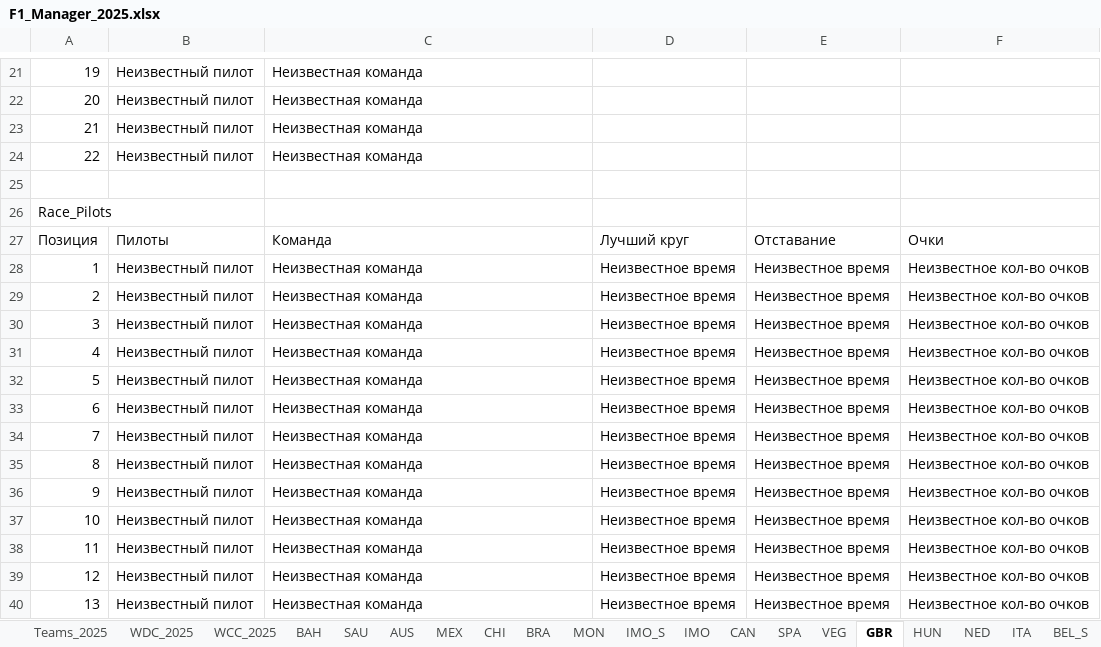
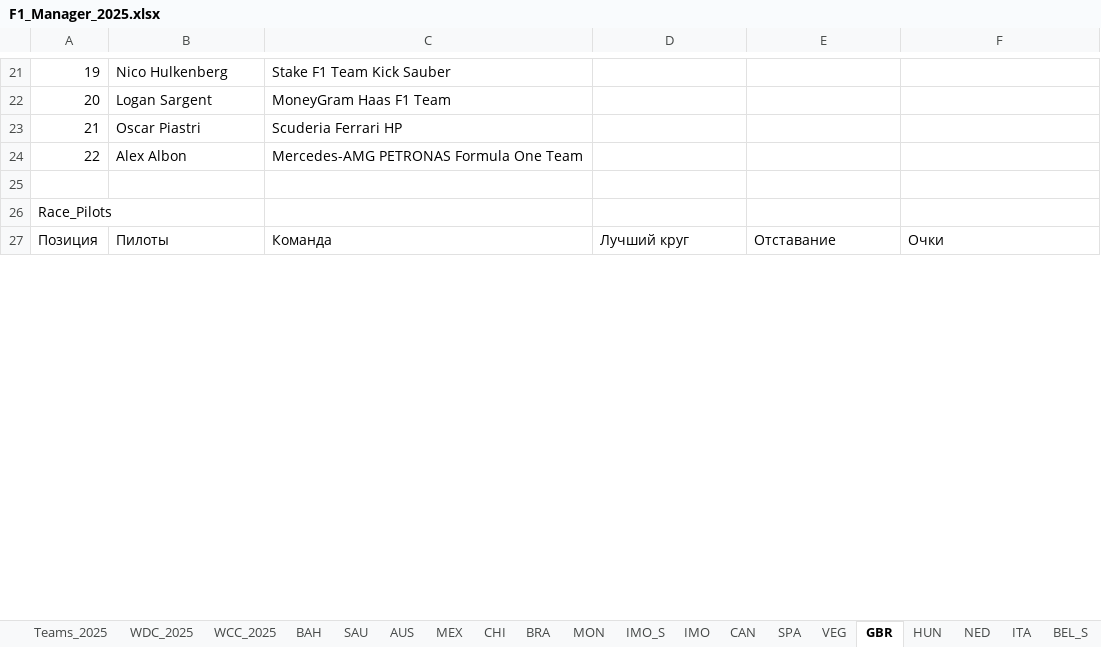
Before and after one commit to Nirruss/F1_Manager_Career_VoltEdge, an Excel workbook: F1_Manager_2025.xlsx, sheet GBR, drawn as a sheet; only a part is shown, gaps mark what is left out; values as stored, in another font and other column widths than the file's, no cell formats; removed rows and columns are numbered as before the commit, all else as after; the diff covers the shown part only; the diff names each change by its address in the sheet, - before the commit and + after, or states it on an @@ line.

Commit message:
fix 75

```diff
--- a/F1_Manager_2025.xlsx (sheet GBR)
+++ b/F1_Manager_2025.xlsx (sheet GBR)
-B21: Неизвестный пилот
+B21: Nico Hulkenberg
-C21: Неизвестная команда
+C21: Stake F1 Team Kick Sauber
-B22: Неизвестный пилот
+B22: Logan Sargent
-C22: Неизвестная команда
+C22: MoneyGram Haas F1 Team
-B23: Неизвестный пилот
+B23: Oscar Piastri
-C23: Неизвестная команда
+C23: Scuderia Ferrari HP
-B24: Неизвестный пилот
+B24: Alex Albon
-C24: Неизвестная команда
+C24: Mercedes-AMG PETRONAS Formula One Team
-row 28: 1 | Неизвестный пилот | Неизвестная команда | Неизвестное время | Неизвестное время | Неизвестное кол-во очков
-row 29: 2 | Неизвестный пилот | Неизвестная команда | Неизвестное время | Неизвестное время | Неизвестное кол-во очков
-row 30: 3 | Неизвестный пилот | Неизвестная команда | Неизвестное время | Неизвестное время | Неизвестное кол-во очков
-row 31: 4 | Неизвестный пилот | Неизвестная команда | Неизвестное время | Неизвестное время | Неизвестное кол-во очков
-row 32: 5 | Неизвестный пилот | Неизвестная команда | Неизвестное время | Неизвестное время | Неизвестное кол-во очков
-row 33: 6 | Неизвестный пилот | Неизвестная команда | Неизвестное время | Неизвестное время | Неизвестное кол-во очков
-row 34: 7 | Неизвестный пилот | Неизвестная команда | Неизвестное время | Неизвестное время | Неизвестное кол-во очков
-row 35: 8 | Неизвестный пилот | Неизвестная команда | Неизвестное время | Неизвестное время | Неизвестное кол-во очков
-row 36: 9 | Неизвестный пилот | Неизвестная команда | Неизвестное время | Неизвестное время | Неизвестное кол-во очков
-row 37: 10 | Неизвестный пилот | Неизвестная команда | Неизвестное время | Неизвестное время | Неизвестное кол-во очков
-row 38: 11 | Неизвестный пилот | Неизвестная команда | Неизвестное время | Неизвестное время | Неизвестное кол-во очков
-row 39: 12 | Неизвестный пилот | Неизвестная команда | Неизвестное время | Неизвестное время | Неизвестное кол-во очков
-row 40: 13 | Неизвестный пилот | Неизвестная команда | Неизвестное время | Неизвестное время | Неизвестное кол-во очков
```
Also changed, not shown: 22 added rows, 9 removed rows and 58 edited cells elsewhere in this sheet, sheet WDC_2025, sheet WCC_2025, cell formats.
